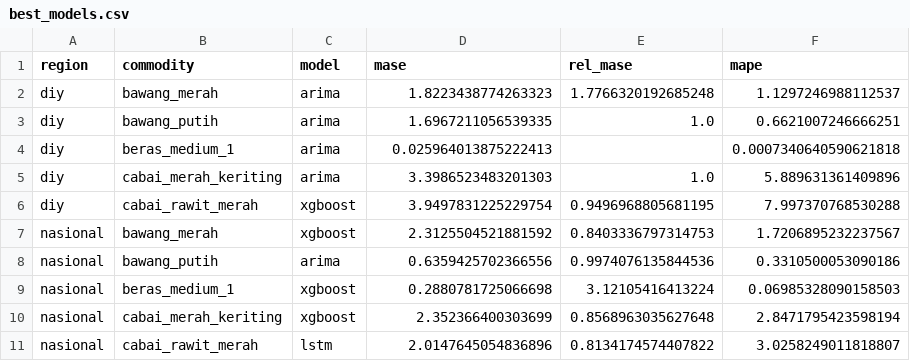
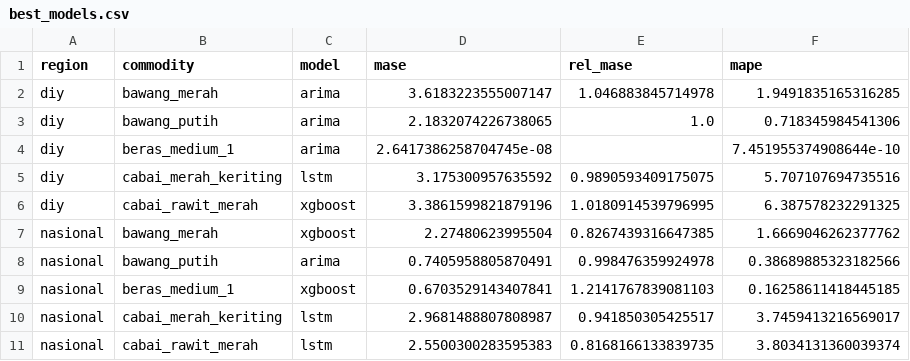
Before and after one commit to BenyRonald77/pangancast, a CSV file: outputs/best_models.csv, drawn as a sheet.

```diff
--- a/outputs/best_models.csv
+++ b/outputs/best_models.csv
@@ -1,11 +1,11 @@
 region,commodity,model,mase,rel_mase,mape
-diy,bawang_merah,arima,1.8223438774263323,1.7766320192685248,1.1297246988112537
-diy,bawang_putih,arima,1.6967211056539335,1.0,0.6621007246666251
-diy,beras_medium_1,arima,0.025964013875222413,,0.0007340640590621818
-diy,cabai_merah_keriting,arima,3.3986523483201303,1.0,5.889631361409896
-diy,cabai_rawit_merah,xgboost,3.9497831225229754,0.9496968805681195,7.997370768530288
-nasional,bawang_merah,xgboost,2.3125504521881592,0.8403336797314753,1.7206895232237567
-nasional,bawang_putih,arima,0.6359425702366556,0.9974076135844536,0.3310500053090186
-nasional,beras_medium_1,xgboost,0.2880781725066698,3.12105416413224,0.06985328090158503
-nasional,cabai_merah_keriting,xgboost,2.352366400303699,0.8568963035627648,2.8471795423598194
-nasional,cabai_rawit_merah,lstm,2.0147645054836896,0.8134174574407822,3.0258249011818807
+diy,bawang_merah,arima,3.6183223555007147,1.046883845714978,1.9491835165316285
+diy,bawang_putih,arima,2.1832074226738065,1.0,0.718345984541306
+diy,beras_medium_1,arima,2.6417386258704745e-08,,7.451955374908644e-10
+diy,cabai_merah_keriting,lstm,3.175300957635592,0.9890593409175075,5.707107694735516
+diy,cabai_rawit_merah,xgboost,3.3861599821879196,1.0180914539796995,6.387578232291325
+nasional,bawang_merah,xgboost,2.27480623995504,0.8267439316647385,1.6669046262377762
+nasional,bawang_putih,arima,0.7405958805870491,0.998476359924978,0.38689885323182566
+nasional,beras_medium_1,xgboost,0.6703529143407841,1.2141767839081103,0.16258611418445185
+nasional,cabai_merah_keriting,lstm,2.9681488807808987,0.941850305425517,3.7459413216569017
+nasional,cabai_rawit_merah,lstm,2.5500300283595383,0.8168166133839735,3.8034131360039374
```
Also changed, not shown: outputs/dm_test.csv, outputs/metrics.csv, 10 other files.
